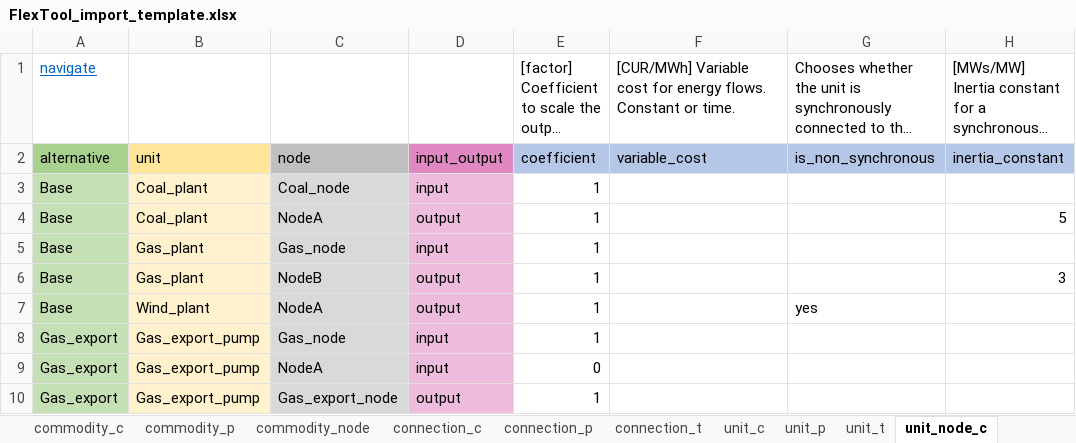
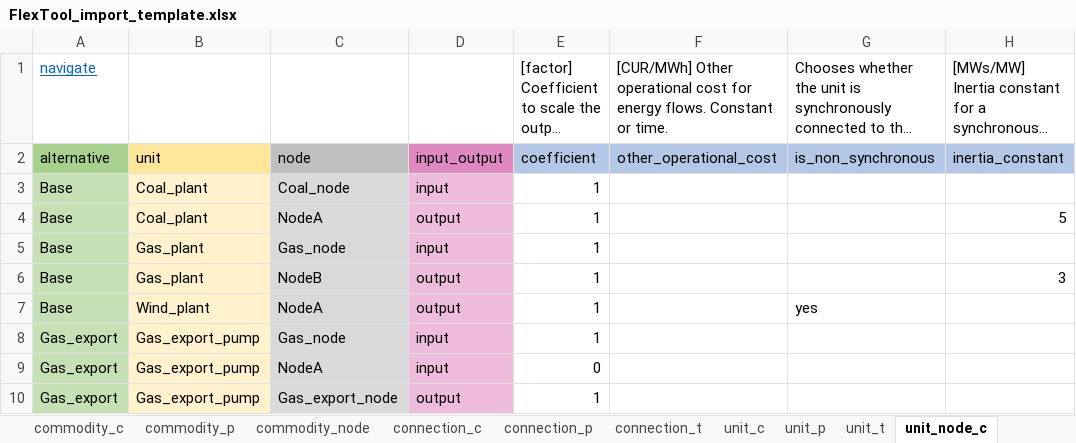
Before and after one commit to irena-flextool/flextool, an Excel workbook: FlexTool_import_template.xlsx, sheet unit_node_c, drawn as a sheet; only a part is shown; long unchanged cells end in …; values as stored, in another font and other column widths than the file's, no borders; the diff names each change by its address in the sheet, - before the commit and + after, or states it on an @@ line.

Commit message:
Change variable_cost to other_operational_cost and add 'fusion power plants' of issue #2.

```diff
--- a/FlexTool_import_template.xlsx (sheet unit_node_c)
+++ b/FlexTool_import_template.xlsx (sheet unit_node_c)
-F1: [CUR/MWh] Variable cost for…
+F1: [CUR/MWh] Other operational cost for…
-F2: variable_cost
+F2: other_operational_cost
```
Also changed, not shown: sheet version, sheet connection_c, sheet unit_node_t, 6 other files.
